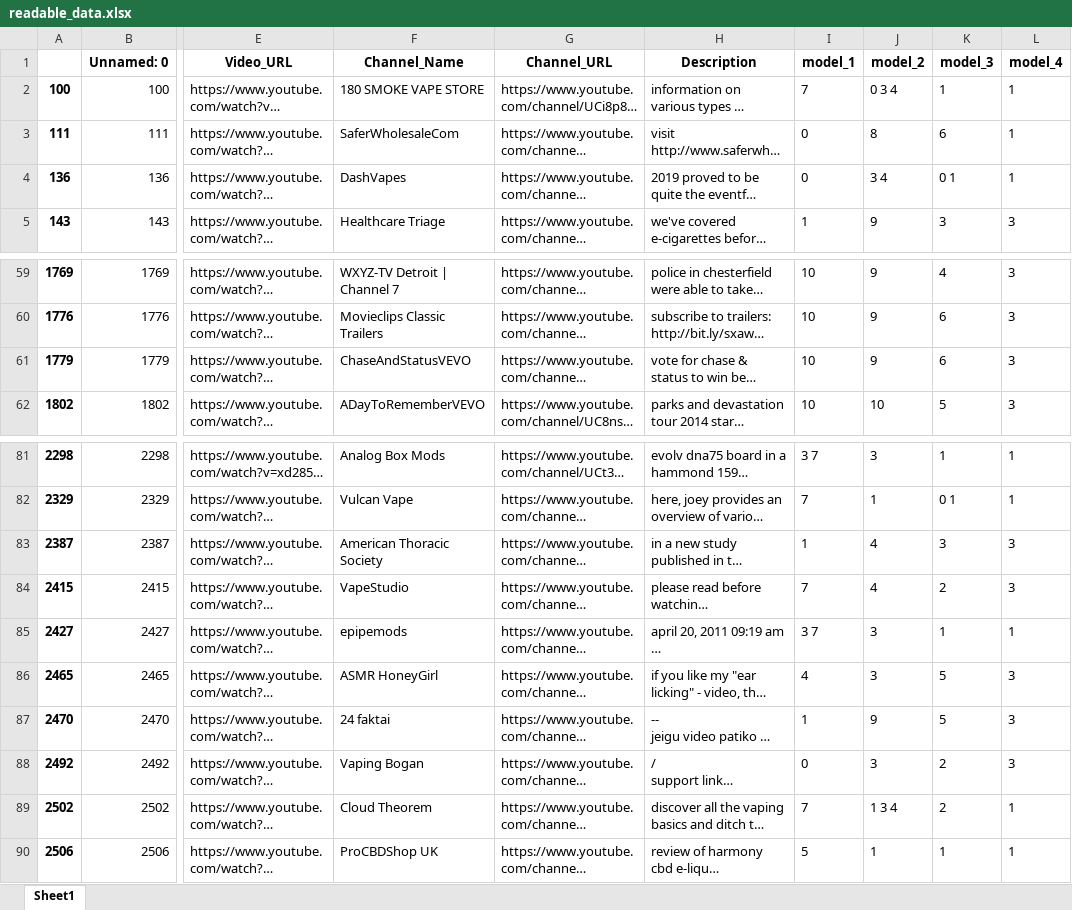
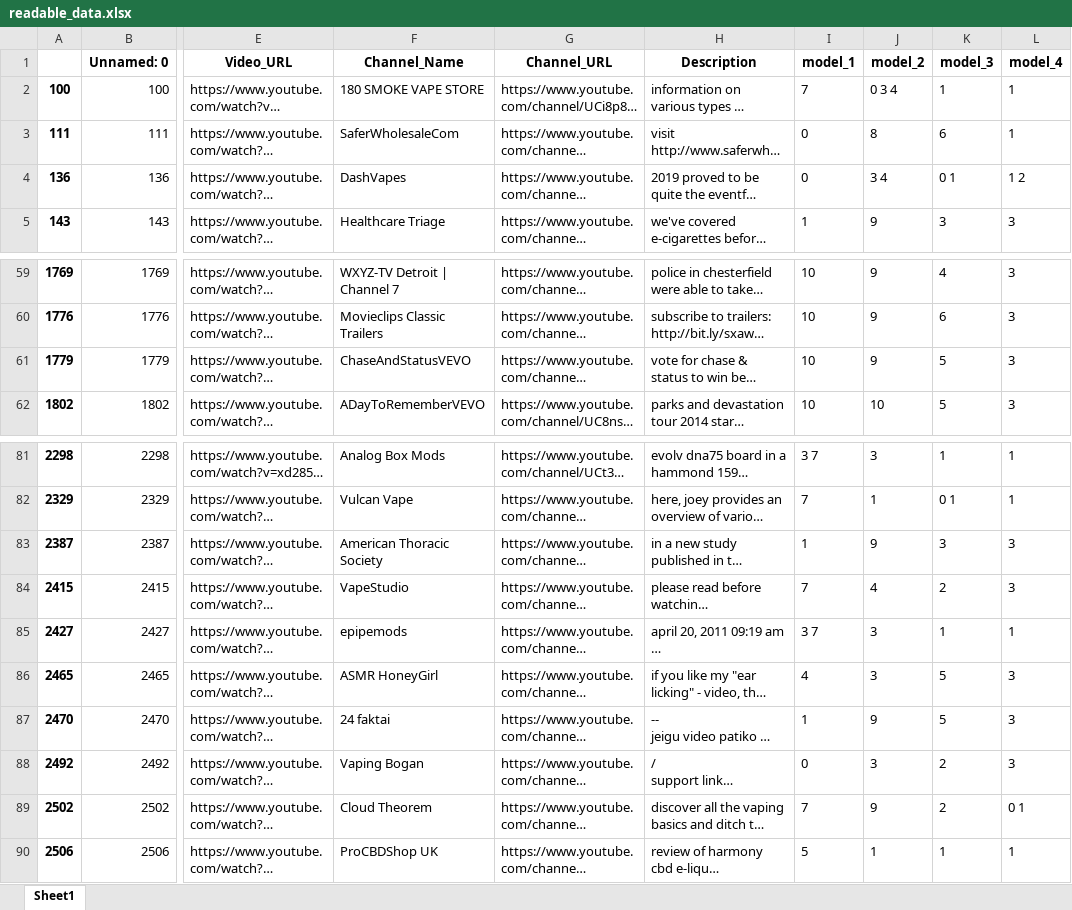
Before and after one commit to dgauraang/vape-classification, an Excel workbook: readable_data.xlsx, sheet Sheet1, drawn as a sheet; only a part is shown, gaps mark what is left out; long unchanged cells end in …; values as stored, in another font and other column widths than the file's, no borders; the diff names each change by its address in the sheet, - before the commit and + after, or states it on an @@ line.

Commit message:
change data

```diff
--- a/readable_data.xlsx (sheet Sheet1)
+++ b/readable_data.xlsx (sheet Sheet1)
-L4 (model_4): 1
+L4 (model_4): 1 2
-K61 (model_3): 6
+K61 (model_3): 5
-J83 (model_2): 4
+J83 (model_2): 9
-J89 (model_2): 1 3 4
+J89 (model_2): 9
-L89 (model_4): 1
+L89 (model_4): 0 1
```
Also changed, not shown: 3 other files.
